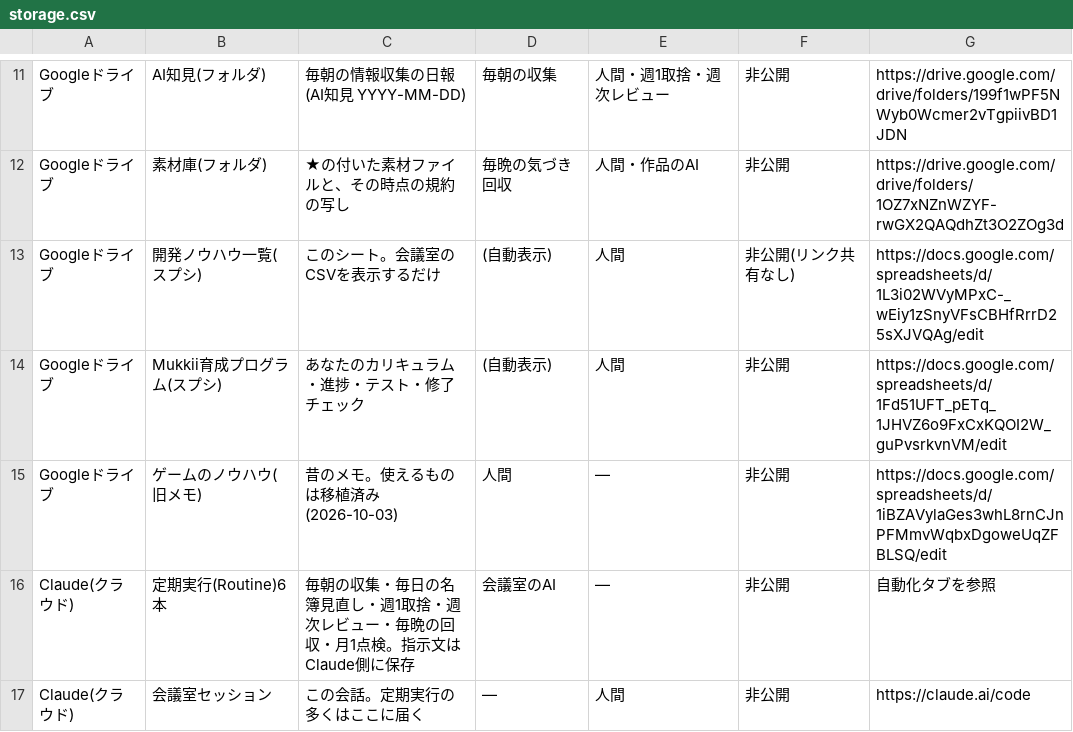
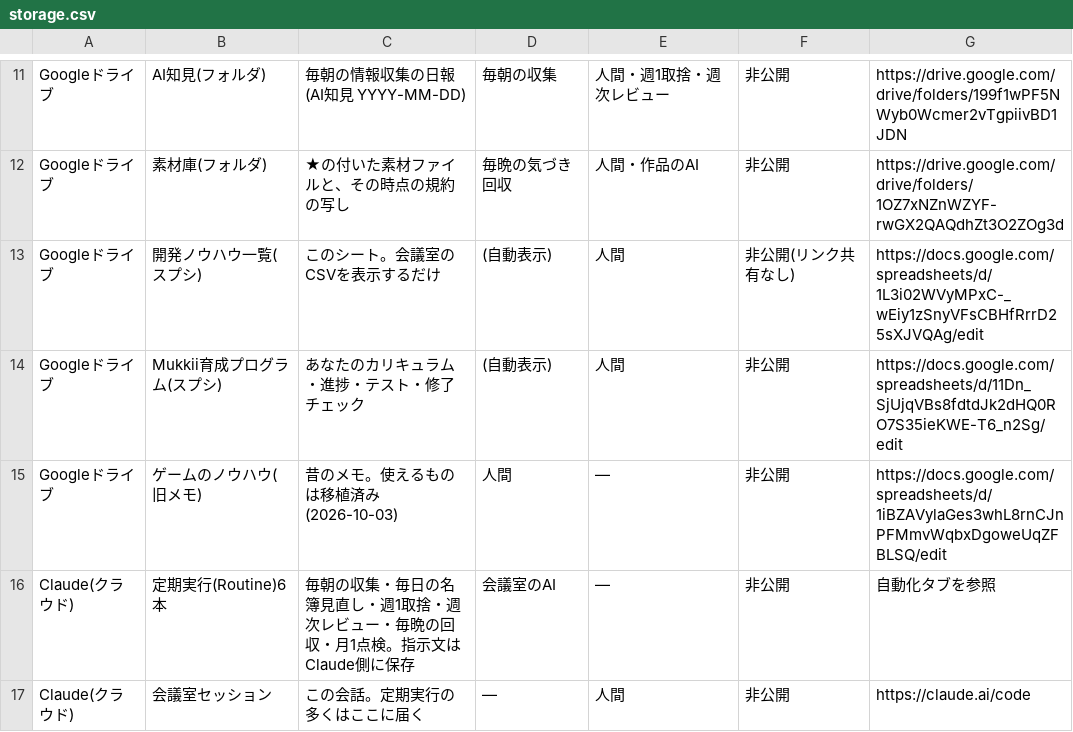
Before and after one commit to mukkii-game/Perfect_Dev_Environment, a CSV file: knowledge/tables/storage.csv, drawn as a sheet; only a part is shown, gaps mark what is left out.

```diff
--- a/knowledge/tables/storage.csv
+++ b/knowledge/tables/storage.csv
@@ -13,3 +13,3 @@ Googleドライブ,素材庫(フォルダ),★の付いた素材ファイルと
 Googleドライブ,開発ノウハウ一覧(スプシ),このシート。会議室のCSVを表示するだけ,(自動表示),人間,非公開(リンク共有なし),https://docs.google.com/spreadsheets/d/1L3i02WVyMPxC-_wEiy1zSnyVFsCBHfRrrD25sXJVQAg/edit
-Googleドライブ,Mukkii育成プログラム(スプシ),あなたのカリキュラム・進捗・テスト・修了チェック,(自動表示),人間,非公開,https://docs.google.com/spreadsheets/d/1Fd51UFT_pETq_1JHVZ6o9FxCxKQOI2W_guPvsrkvnVM/edit
+Googleドライブ,Mukkii育成プログラム(スプシ),あなたのカリキュラム・進捗・テスト・修了チェック,(自動表示),人間,非公開,https://docs.google.com/spreadsheets/d/11Dn_SjUjqVBs8fdtdJk2dHQ0RO7S35ieKWE-T6_n2Sg/edit
 Googleドライブ,ゲームのノウハウ(旧メモ),昔のメモ。使えるものは移植済み(2026-10-03),人間,—,非公開,https://docs.google.com/spreadsheets/d/1iBZAVylaGes3whL8rnCJnPFMmvWqbxDgoweUqZFBLSQ/edit
```
Also changed, not shown: knowledge/tables/assets.csv, 1 other file.
